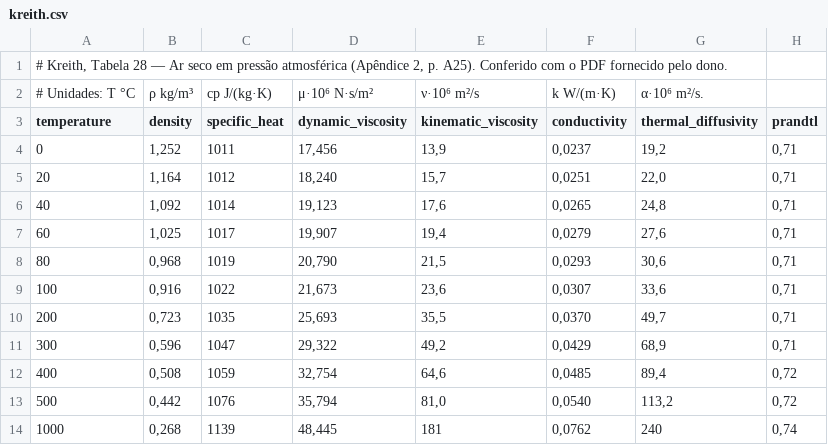
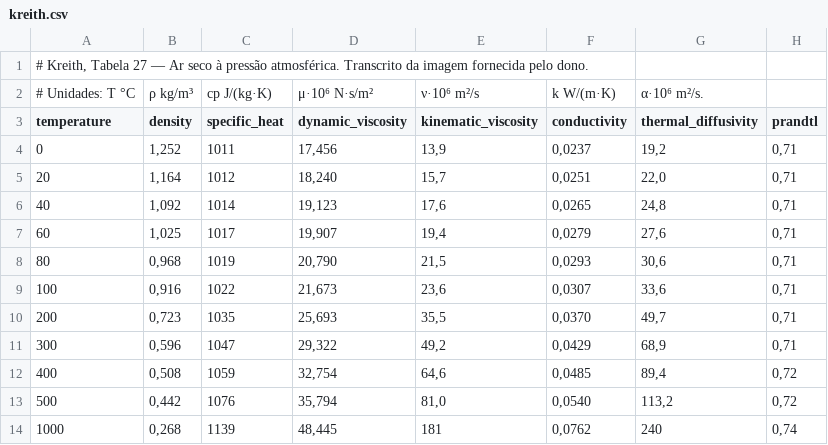
Before and after one commit to jogadoronline709/Artermo, a CSV file: src/data/fluids/ar/kreith.csv, drawn as a sheet.

Commit message:
Revert "feat: atualiza tabelas de Ar e Água com os PDFs de Kreith, Incropera …"

```diff
--- a/src/data/fluids/ar/kreith.csv
+++ b/src/data/fluids/ar/kreith.csv
@@ -1,2 +1,2 @@
-# Kreith, Tabela 28 — Ar seco em pressão atmosférica (Apêndice 2, p. A25). Conferido com o PDF fornecido pelo dono.
+# Kreith, Tabela 27 — Ar seco à pressão atmosférica. Transcrito da imagem fornecida pelo dono.
 # Unidades: T °C; ρ kg/m³; cp J/(kg·K); μ·10⁶ N·s/m²; ν·10⁶ m²/s; k W/(m·K); α·10⁶ m²/s.
```
Also changed, not shown: src/data/fluids/agua/incropera.csv, src/data/fluids/agua/kreith.csv, 7 other files.
